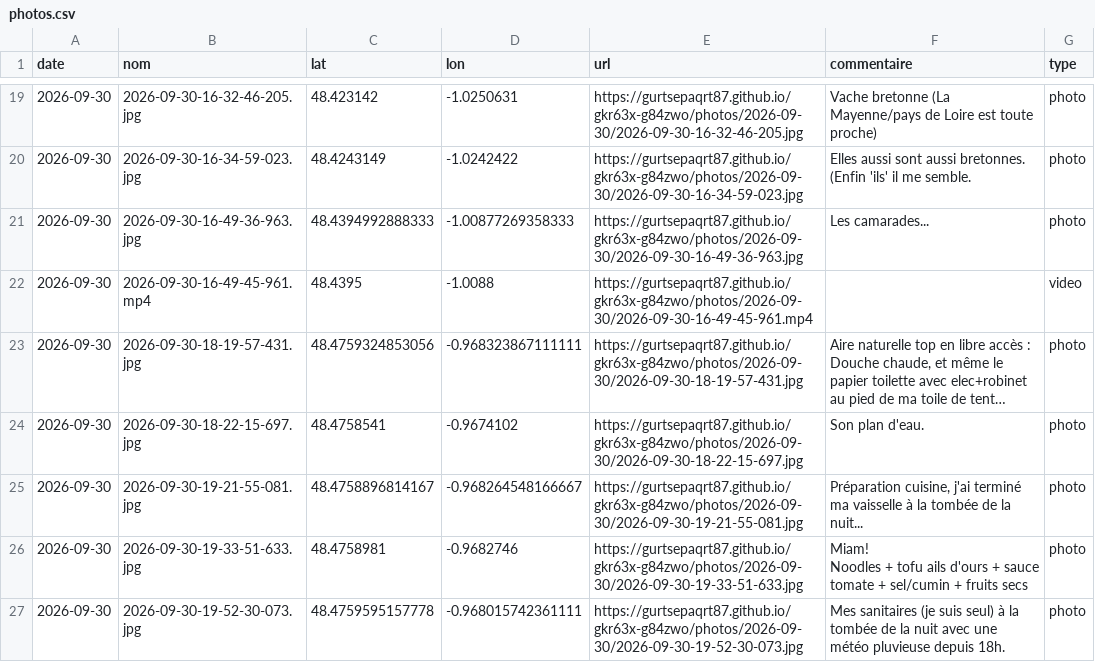
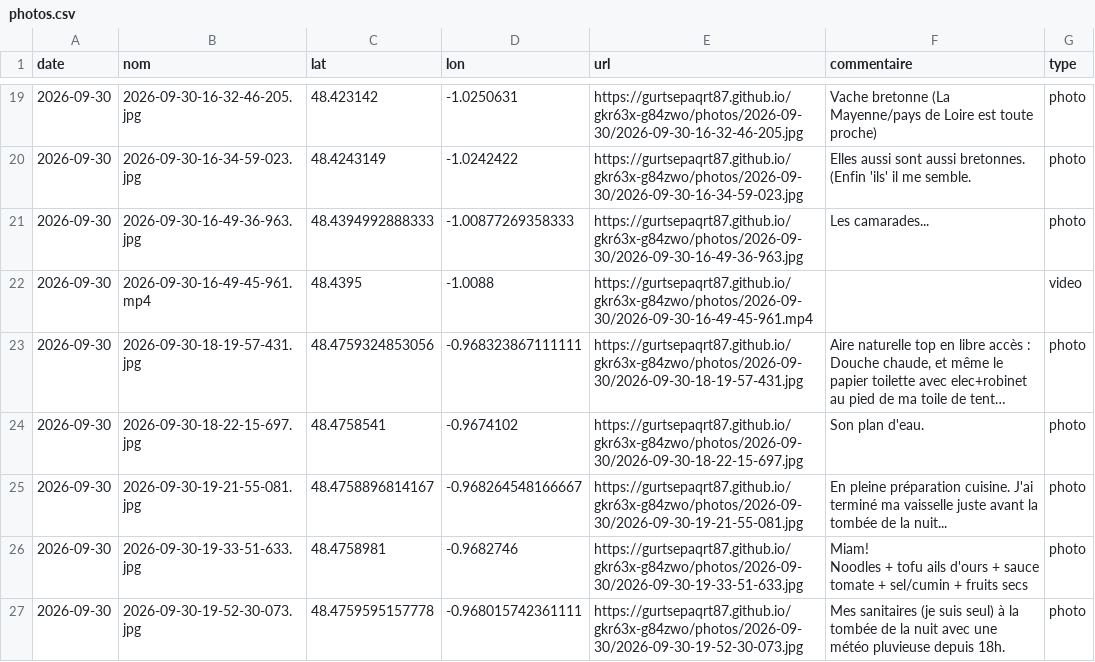
Before and after one commit to gurtsepaqrt87/gkr63x-g84zwo, a CSV file: photos.csv, drawn as a sheet; only a part is shown, gaps mark what is left out; long unchanged cells end in ….

Commit message:
commentaire 2026-09-30-19-21-55-081 (2026-09-30)

```diff
--- a/photos.csv
+++ b/photos.csv
@@ -24,3 +24,3 @@ date,nom,lat,lon,url,commentaire,type
 2026-09-30,2026-09-30-18-22-15-697.jpg,48.4758541,-0.9674102,https://gurtsepaqrt87.github.io/gkr63x-g84zwo/photos/2026-09-30/2026-09-30-18-22-15-697.jpg,Son plan d'eau.,photo
-2026-09-30,2026-09-30-19-21-55-081.jpg,48.4758896814167,-0.968264548166667,https://gurtsepaqrt87.github.io/gkr63x-g84zwo/photos/2026-09-30/2026-09-30-19-21-55-081.jpg,"Préparation cuisine, j'ai terminé ma vaisselle à la tombée de la nuit...",photo
+2026-09-30,2026-09-30-19-21-55-081.jpg,48.4758896814167,-0.968264548166667,https://gurtsepaqrt87.github.io/gkr63x-g84zwo/photos/2026-09-30/2026-09-30-19-21-55-081.jpg,En pleine préparation cuisine. J'ai terminé ma vaisselle juste avant la tombée de la nuit...,photo
 2026-09-30,2026-09-30-19-33-51-633.jpg,48.4758981,-0.9682746,https://gurtsepaqrt87.github.io/gkr63x-g84zwo/photos/2026-09-30/2026-09-30-19-33-51-633.jpg,"Miam!
```
